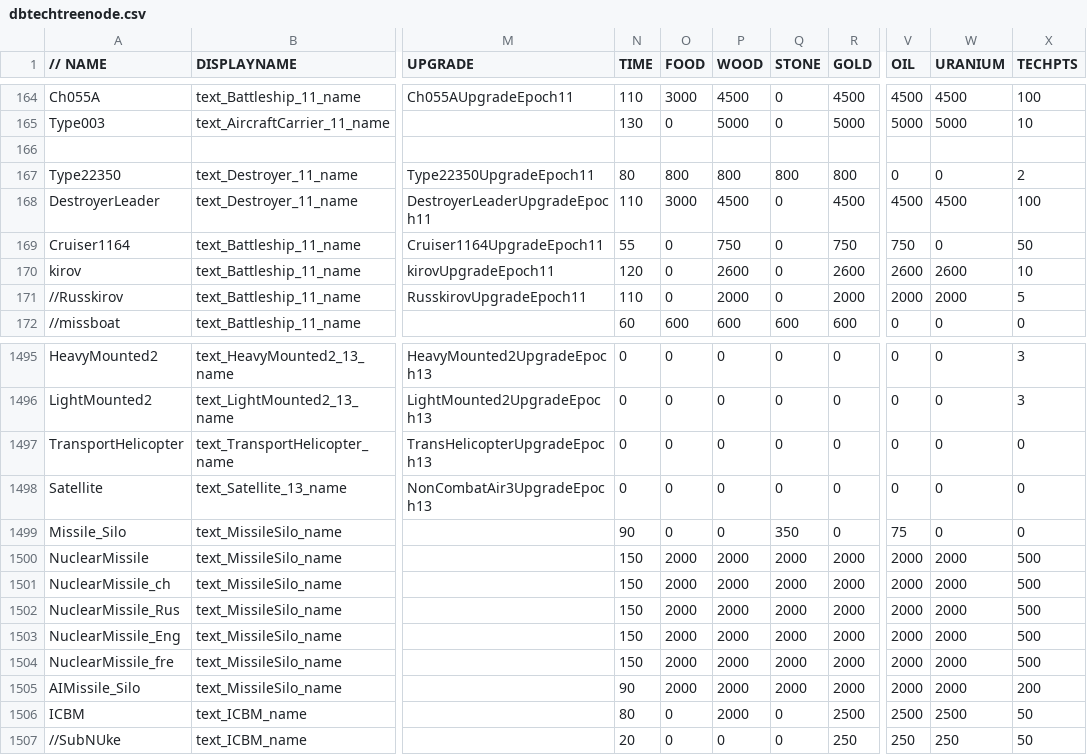
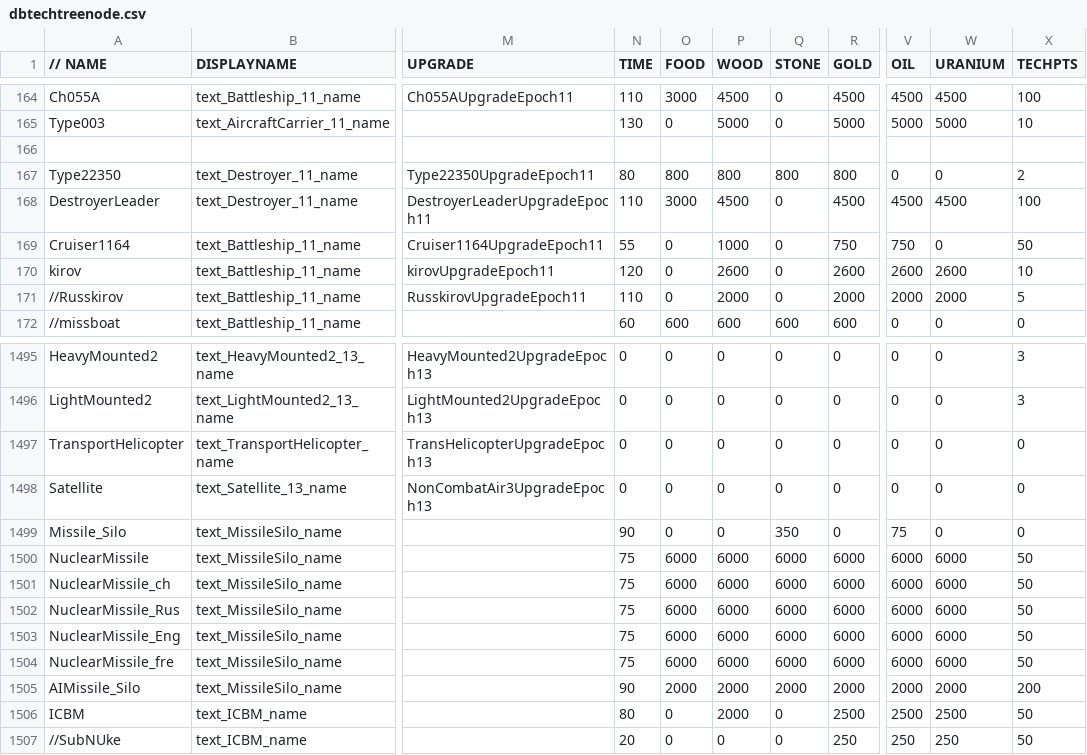
Before and after one commit to luojiang419/ee2, a CSV file: game-metadata/EE2X_db/TechTree/dbtechtreenode.csv, drawn as a sheet; only a part is shown, gaps mark what is left out; the diff names each change by its address in the sheet, - before the commit and + after, or states it on an @@ line.

```diff
--- a/game-metadata/EE2X_db/TechTree/dbtechtreenode.csv
+++ b/game-metadata/EE2X_db/TechTree/dbtechtreenode.csv
-P169 (WOOD): 750
+P169 (WOOD): 1000
-N1500:N1504 (TIME): 150
+N1500:N1504 (TIME): 75
-O1500:O1504 (FOOD): 2000
+O1500:O1504 (FOOD): 6000
-P1500:P1504 (WOOD): 2000
+P1500:P1504 (WOOD): 6000
-Q1500:Q1504 (STONE): 2000
+Q1500:Q1504 (STONE): 6000
-R1500:R1504 (GOLD): 2000
+R1500:R1504 (GOLD): 6000
-V1500:V1504 (OIL): 2000
+V1500:V1504 (OIL): 6000
-W1500:W1504 (URANIUM): 2000
+W1500:W1504 (URANIUM): 6000
-X1500:X1504 (TECHPTS): 500
+X1500:X1504 (TECHPTS): 50
```
Also changed, not shown: game-metadata/EE2X_db/TechTree/upgrade_unittypes.csv, 1 other file.
